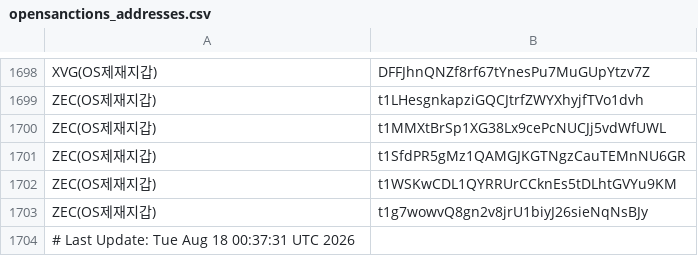
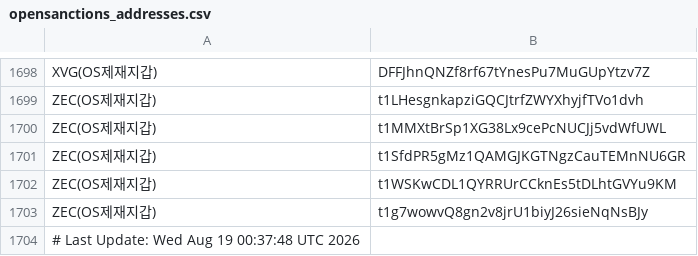
Before and after one commit to kuyongjin/blacklist-wallet-daily-check, a CSV file: opensanctions_addresses.csv, drawn as a sheet; only a part is shown, gaps mark what is left out.

```diff
--- a/opensanctions_addresses.csv
+++ b/opensanctions_addresses.csv
@@ -1703,2 +1703,2 @@ ZEC(OS제재지갑),t1WSKwCDL1QYRRUrCCknEs5tDLhtGVYu9KM
 ZEC(OS제재지갑),t1g7wowvQ8gn2v8jrU1biyJ26sieNqNsBJy
-# Last Update: Tue Aug 18 00:37:31 UTC 2026
+# Last Update: Wed Aug 19 00:37:48 UTC 2026
```
